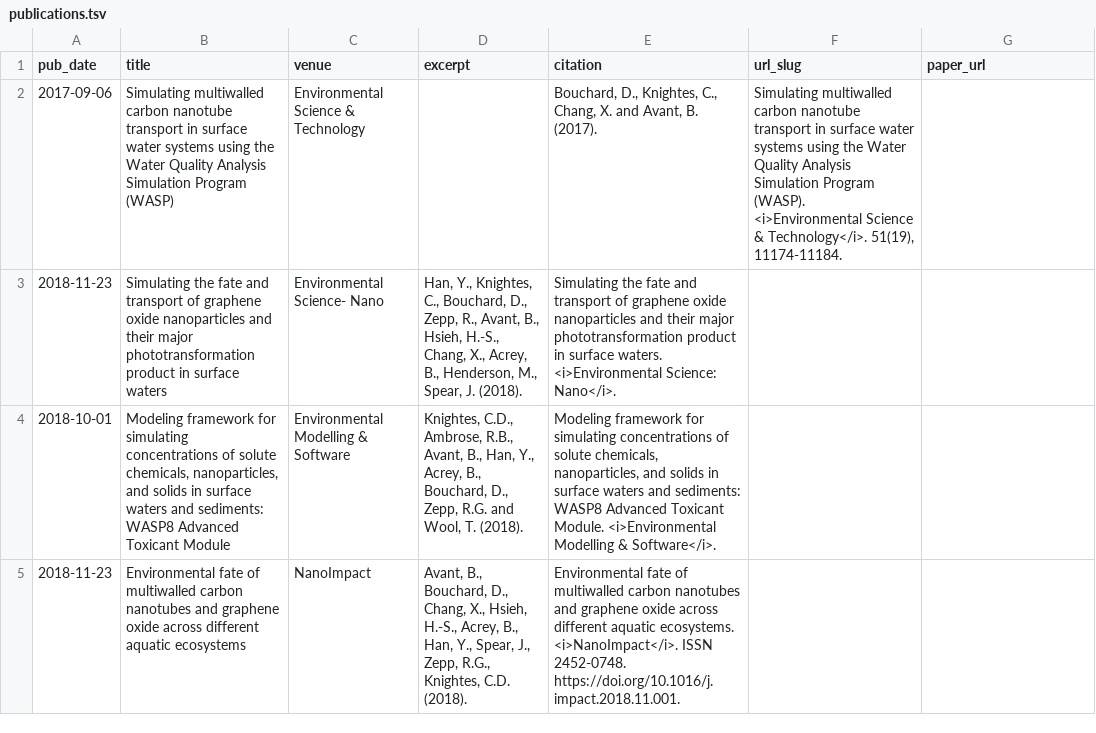
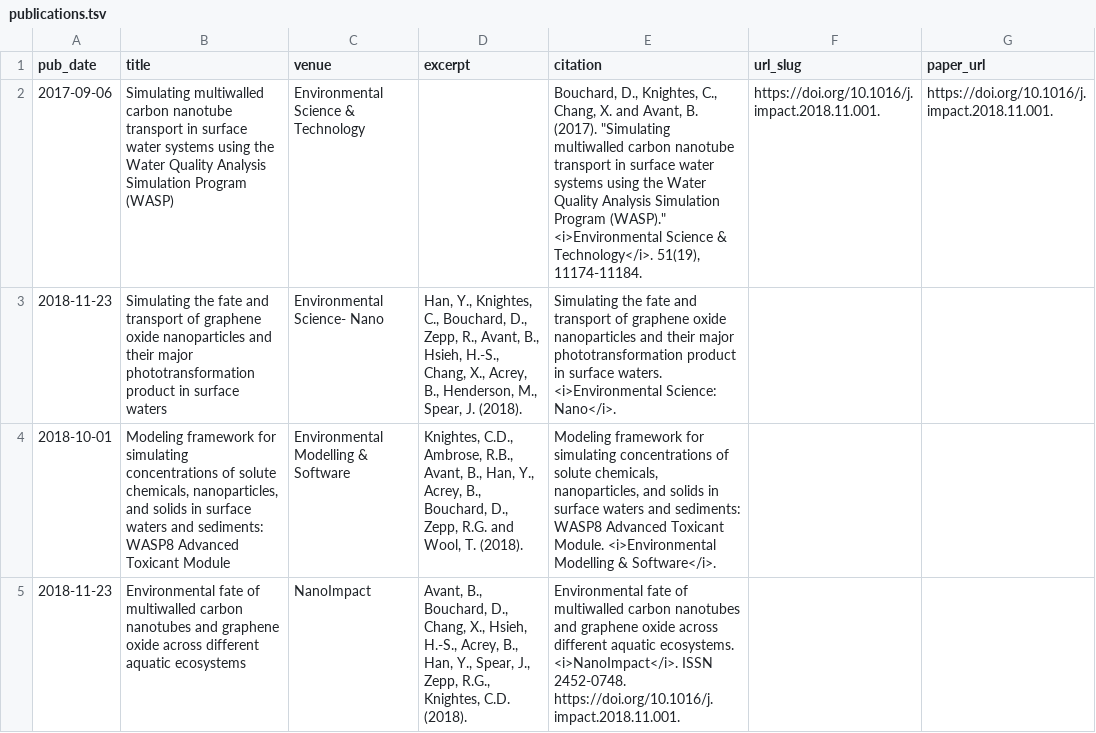
Before and after one commit to BrianAvant-NOAA/bavant.github.io, a TSV file: markdown_generator/publications.tsv, drawn as a sheet.

Commit message:
Update publications.tsv

```diff
--- a/markdown_generator/publications.tsv
+++ b/markdown_generator/publications.tsv
@@ -1,3 +1,3 @@
 pub_date	title	venue	excerpt	citation	url_slug	paper_url
-2017-09-06	Simulating multiwalled carbon nanotube transport in surface water systems using the Water Quality Analysis Simulation Program (WASP)	Environmental Science & Technology	""	Bouchard, D., Knightes, C., Chang, X. and Avant, B. (2017).	"Simulating multiwalled carbon nanotube transport in surface water systems using the Water Quality Analysis Simulation Program (WASP)." <i>Environmental Science & Technology</i>. 51(19), 11174-11184.
+2017-09-06	Simulating multiwalled carbon nanotube transport in surface water systems using the Water Quality Analysis Simulation Program (WASP)	Environmental Science & Technology	""	Bouchard, D., Knightes, C., Chang, X. and Avant, B. (2017). "Simulating multiwalled carbon nanotube transport in surface water systems using the Water Quality Analysis Simulation Program (WASP)." <i>Environmental Science & Technology</i>. 51(19), 11174-11184.	https://doi.org/10.1016/j.impact.2018.11.001.	https://doi.org/10.1016/j.impact.2018.11.001.
 2018-11-23	Simulating the fate and transport of graphene oxide nanoparticles and their major phototransformation product in surface waters	Environmental Science- Nano	Han, Y., Knightes, C., Bouchard, D., Zepp, R., Avant, B., Hsieh, H.-S., Chang, X., Acrey, B., Henderson, M., Spear, J. (2018).	"Simulating the fate and transport of graphene oxide nanoparticles and their major phototransformation product in surface waters." <i>Environmental Science: Nano</i>.
```
